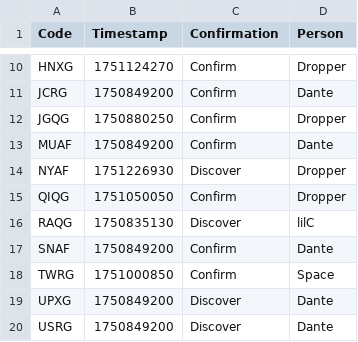
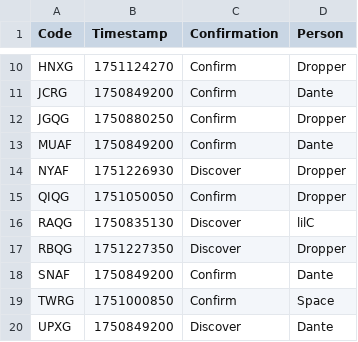
Before and after one commit to Sparxist/GlitchedLobbiesAU, a CSV file: current.csv, drawn as a sheet; only a part is shown, gaps mark what is left out; the shorter side is filled out with more unchanged rows; the diff names each change by its address in the sheet, - before the commit and + after, or states it on an @@ line.

Commit message:
Update current.csv

```diff
--- a/current.csv
+++ b/current.csv
+row 17: RBQG | 1751227350 | Discover | Dropper
```
